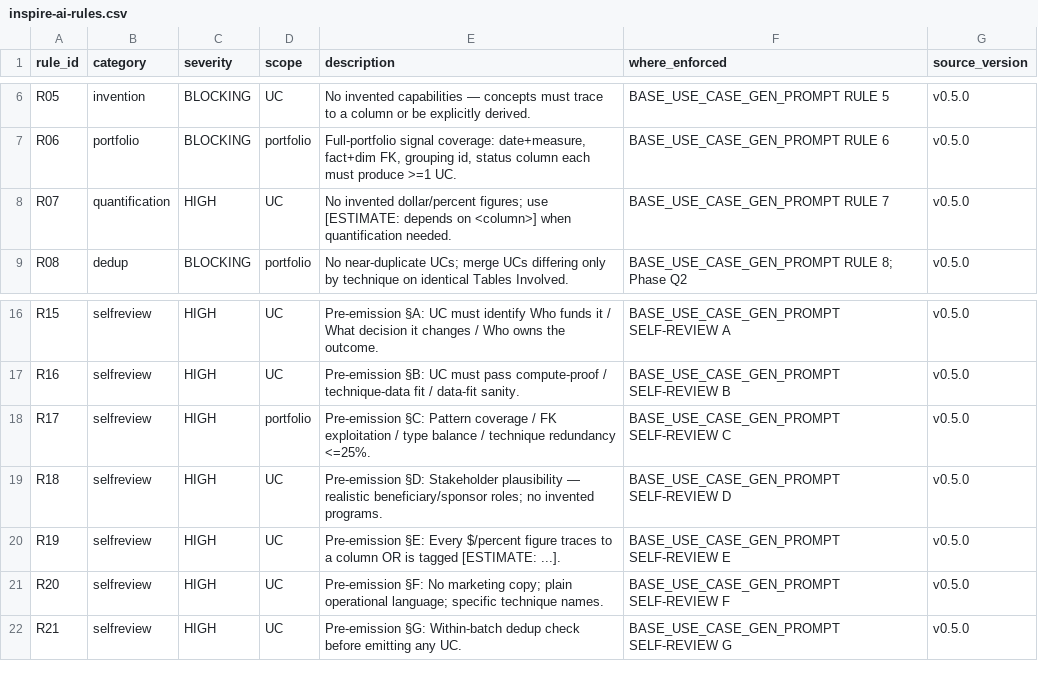
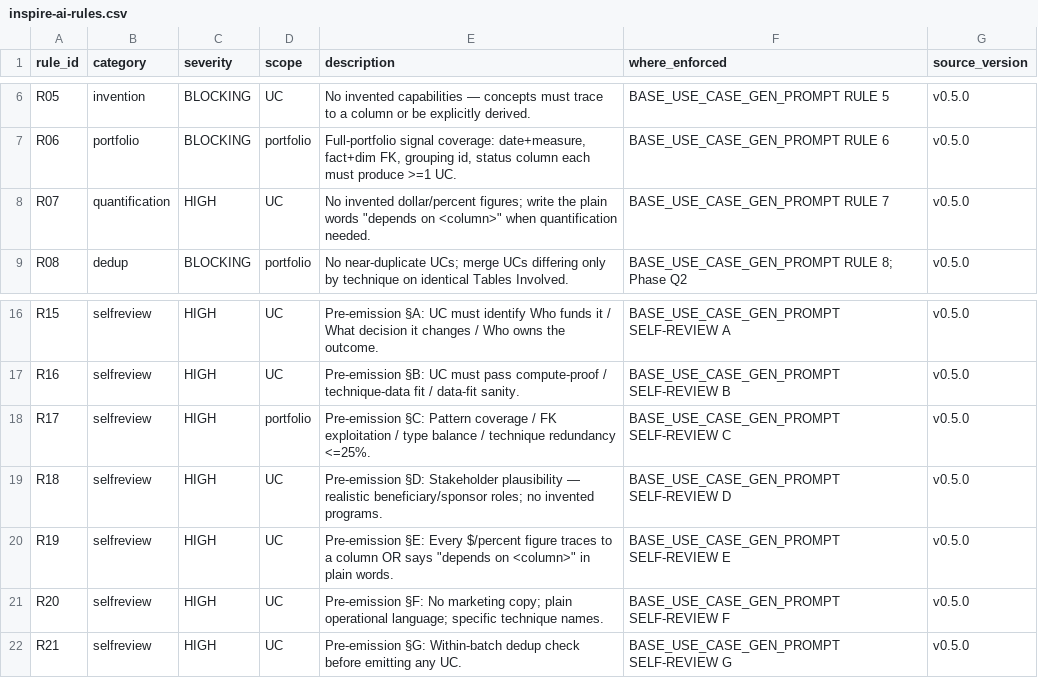
Before and after one commit to amralieg/inspire, a CSV file: app/agent/rules/inspire-ai-rules.csv, drawn as a sheet; only a part is shown, gaps mark what is left out.

Commit message:
agent: stored use-case text is plain: [ESTIMATE] and other tags become words, backticks go, prompts stop asking for tags (RC7-B-12)
Co-authored-by: Isaac <no-reply@databricks.com>

```diff
--- a/app/agent/rules/inspire-ai-rules.csv
+++ b/app/agent/rules/inspire-ai-rules.csv
@@ -7,3 +7,3 @@ R05,invention,BLOCKING,UC,No invented capabilities — concepts must trace to a
 R06,portfolio,BLOCKING,portfolio,"Full-portfolio signal coverage: date+measure, fact+dim FK, grouping id, status column each must produce >=1 UC.",BASE_USE_CASE_GEN_PROMPT RULE 6,v0.5.0
-R07,quantification,HIGH,UC,No invented dollar/percent figures; use [ESTIMATE: depends on <column>] when quantification needed.,BASE_USE_CASE_GEN_PROMPT RULE 7,v0.5.0
+R07,quantification,HIGH,UC,No invented dollar/percent figures; write the plain words "depends on <column>" when quantification needed.,BASE_USE_CASE_GEN_PROMPT RULE 7,v0.5.0
 R08,dedup,BLOCKING,portfolio,No near-duplicate UCs; merge UCs differing only by technique on identical Tables Involved.,BASE_USE_CASE_GEN_PROMPT RULE 8; Phase Q2,v0.5.0
@@ -19,3 +19,3 @@ R17,selfreview,HIGH,portfolio,Pre-emission §C: Pattern coverage / FK exploitati
 R18,selfreview,HIGH,UC,Pre-emission §D: Stakeholder plausibility — realistic beneficiary/sponsor roles; no invented programs.,BASE_USE_CASE_GEN_PROMPT SELF-REVIEW D,v0.5.0
-R19,selfreview,HIGH,UC,Pre-emission §E: Every $/percent figure traces to a column OR is tagged [ESTIMATE: ...].,BASE_USE_CASE_GEN_PROMPT SELF-REVIEW E,v0.5.0
+R19,selfreview,HIGH,UC,Pre-emission §E: Every $/percent figure traces to a column OR says "depends on <column>" in plain words.,BASE_USE_CASE_GEN_PROMPT SELF-REVIEW E,v0.5.0
 R20,selfreview,HIGH,UC,Pre-emission §F: No marketing copy; plain operational language; specific technique names.,BASE_USE_CASE_GEN_PROMPT SELF-REVIEW F,v0.5.0
```
Also changed, not shown: 6 other files.
